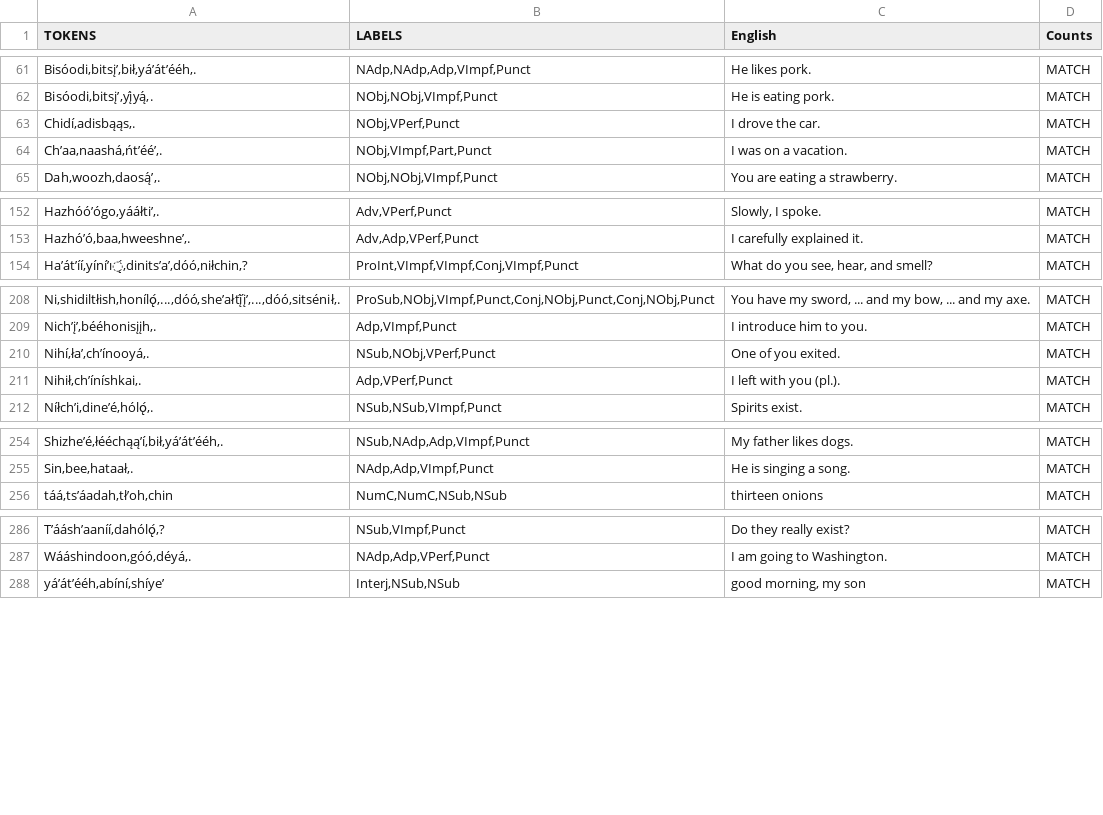
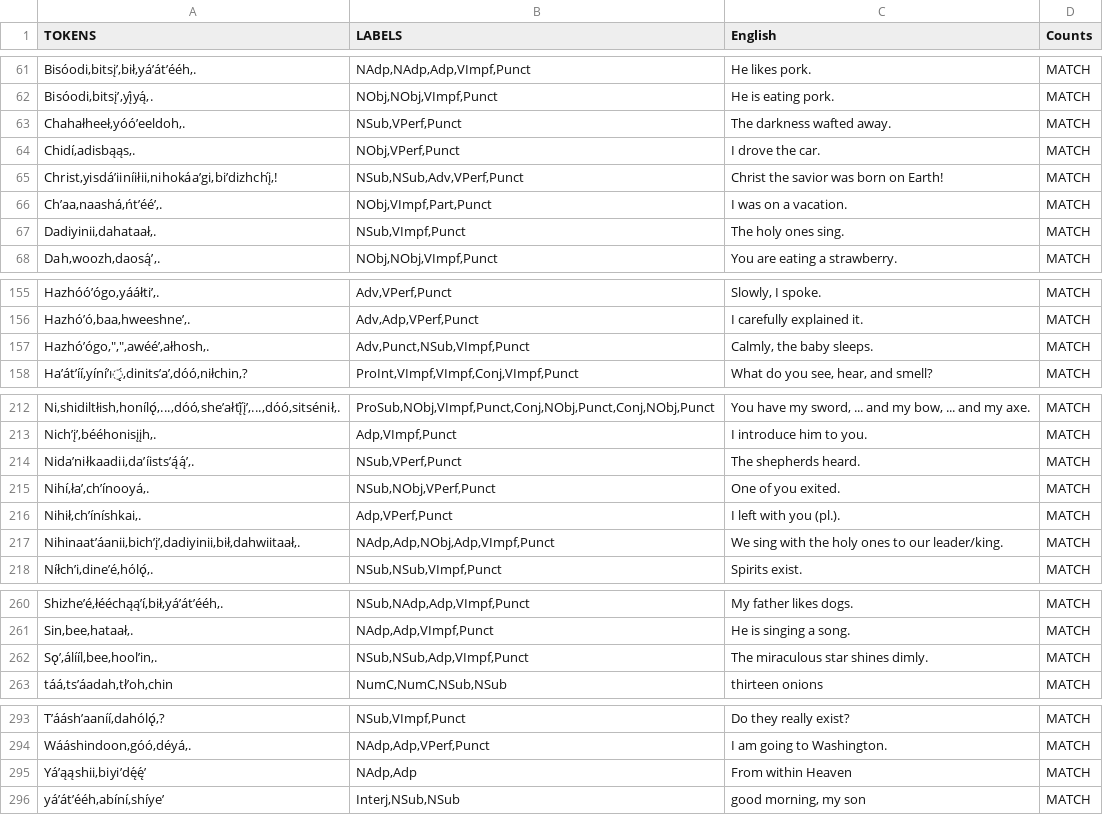
Before and after one commit to ncubeeight/navajokit-new, a CSV file: Sources/NavajoKit/Resources/NVClauses.csv, drawn as a sheet; only a part is shown, gaps mark what is left out; the diff covers the shown part only; the diff names each change by its address in the sheet, - before the commit and + after, or states it on an @@ line.

Commit message:
More training data

```diff
--- a/Sources/NavajoKit/Resources/NVClauses.csv
+++ b/Sources/NavajoKit/Resources/NVClauses.csv
+row 63: Chahałheeł,yóóʼeeldoh,. | NSub,VPerf,Punct | The darkness wafted away. | MATCH
+row 65: Christ,yisdáʼiiníiłii,nihokáaʼgi,biʼdizhchį́,! | NSub,NSub,Adv,VPerf,Punct | Christ the savior was born on Earth! | MATCH
+row 67: Dadiyinii,dahataał,. | NSub,VImpf,Punct | The holy ones sing. | MATCH
+row 157: Hazhóʼógo,",",awééʼ,ałhosh,. | Adv,Punct,NSub,VImpf,Punct | Calmly, the baby sleeps. | MATCH
+row 214: Nidaʼniłkaadii,daʼíistsʼą́ą́ʼ,. | NSub,VPerf,Punct | The shepherds heard. | MATCH
+row 217: Nihinaatʼáanii,bichʼįʼ,dadiyinii,bił,dahwiitaał,. | NAdp,Adp,NObj,Adp,VImpf,Punct | We sing with the holy ones to our leader/king. | MATCH
+row 262: Sǫʼ,álííl,bee,hoolʼin,. | NSub,NSub,Adp,VImpf,Punct | The miraculous star shines dimly. | MATCH
+row 295: Yáʼąąshii,biyiʼdę́ę́ʼ | NAdp,Adp | From within Heaven | MATCH
```
Also changed, not shown: 1 moved row and 5 edited cells elsewhere in this file, Sources/NavajoKit/Resources/NVCompoundWords.csv, 5 other files.
